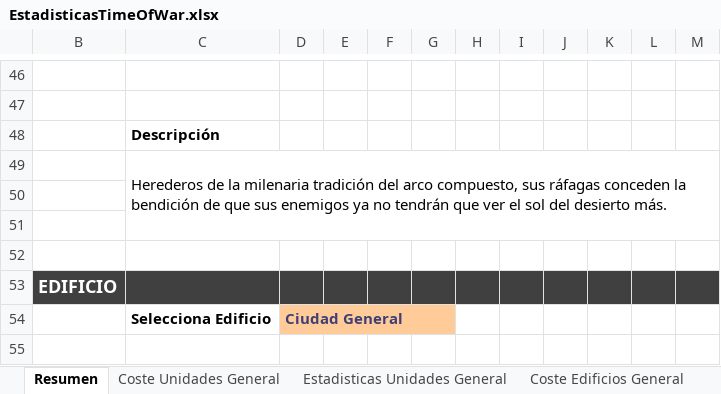
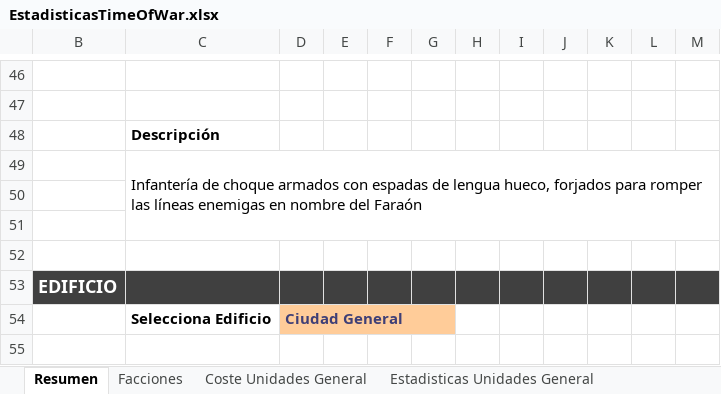
Before and after one commit to Maquiavelo925/Time-Of-War, an Excel workbook: EstadisticasTimeOfWar.xlsx, sheet Resumen, drawn as a sheet; only a part is shown, gaps mark what is left out; values as stored, in another font and other column widths than the file's, no borders; the diff names each change by its address in the sheet, - before the commit and + after, or states it on an @@ line.

```diff
--- a/EstadisticasTimeOfWar.xlsx (sheet Resumen)
+++ b/EstadisticasTimeOfWar.xlsx (sheet Resumen)
+sheet tab: Facciones
-C49: Herederos de la milenaria tradición del arco compuesto, sus ráfagas conceden la bendición de que sus enemigos ya no tendrán que ver el sol del desierto más.
+C49: Infantería de choque armados con espadas de lengua hueco, forjados para romper las líneas enemigas en nombre del Faraón
```
Also changed, not shown: sheet Estadisticas Unidades General.
